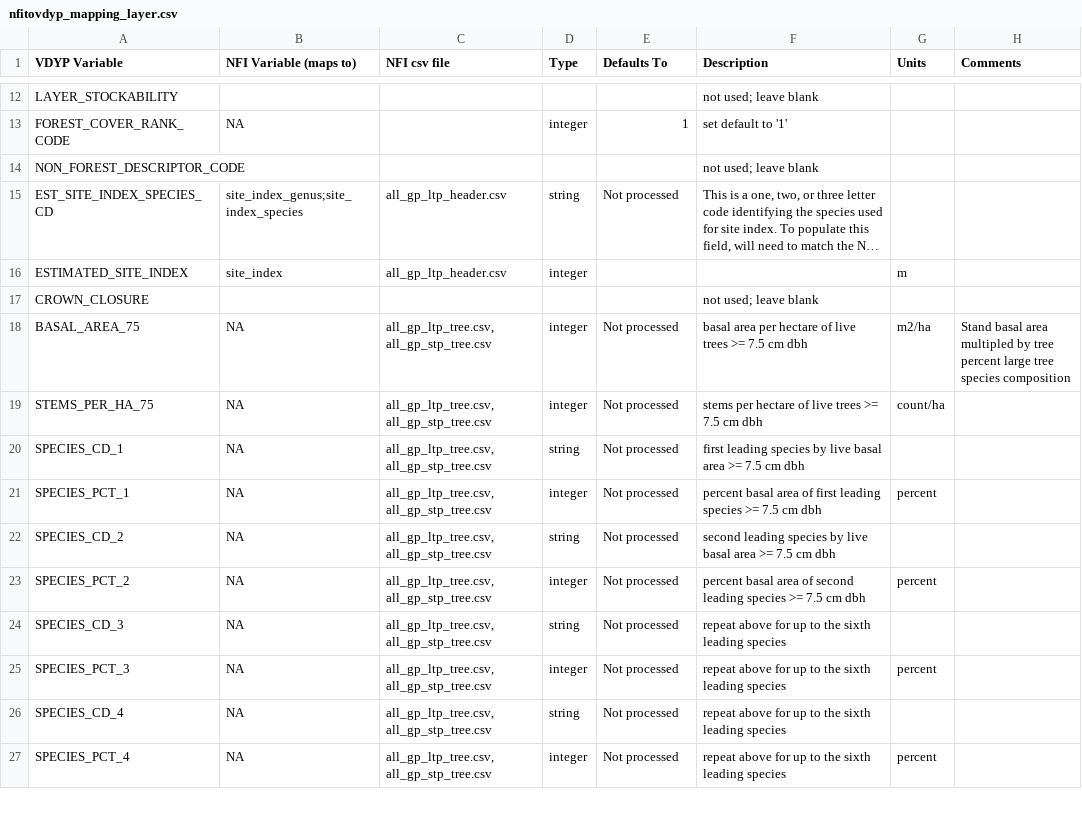
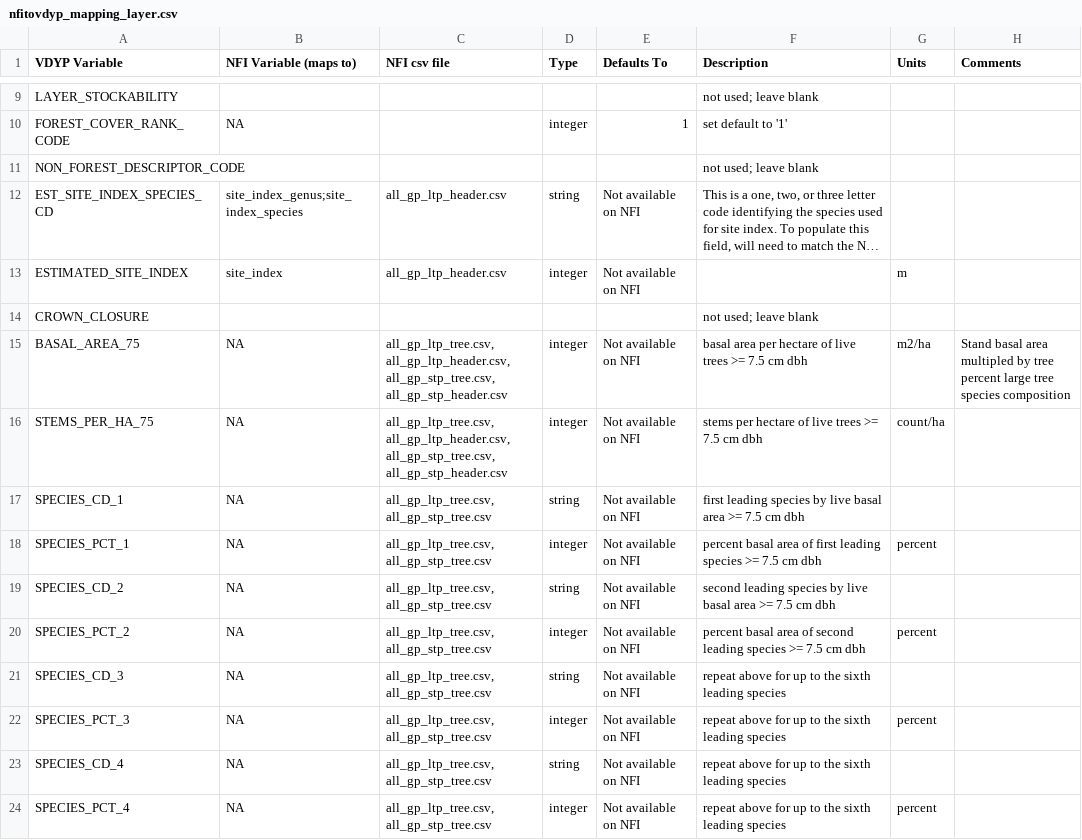
Before and after one commit to vmanvailer/nfitovdyp, a CSV file: inst/extdata/nfitovdyp_mapping_layer.csv, drawn as a sheet; only a part is shown, gaps mark what is left out; long unchanged cells end in …; addresses are those after the commit; the diff covers the shown part only; the diff names each change by its address in the sheet, - before the commit and + after, or states it on an @@ line.

```diff
--- a/inst/extdata/nfitovdyp_mapping_layer.csv
+++ b/inst/extdata/nfitovdyp_mapping_layer.csv
-E12 (Defaults To): Not processed
+E12 (Defaults To): Not available on NFI
-E13 (Defaults To): (empty)
+E13 (Defaults To): Not available on NFI
-C15:C16 (NFI csv file): all_gp_ltp_tree.csv, all_gp_stp_tree.csv
+C15:C16 (NFI csv file): all_gp_ltp_tree.csv, all_gp_ltp_header.csv, all_gp_stp_tree.csv, all_gp_stp_header.csv
-E15:E24 (Defaults To): Not processed
+E15:E24 (Defaults To): Not available on NFI
```
Also changed, not shown: 3 removed rows and 15 edited cells elsewhere in this file, inst/extdata/nfitovdyp_mapping_polygon.csv, 22 other files.
